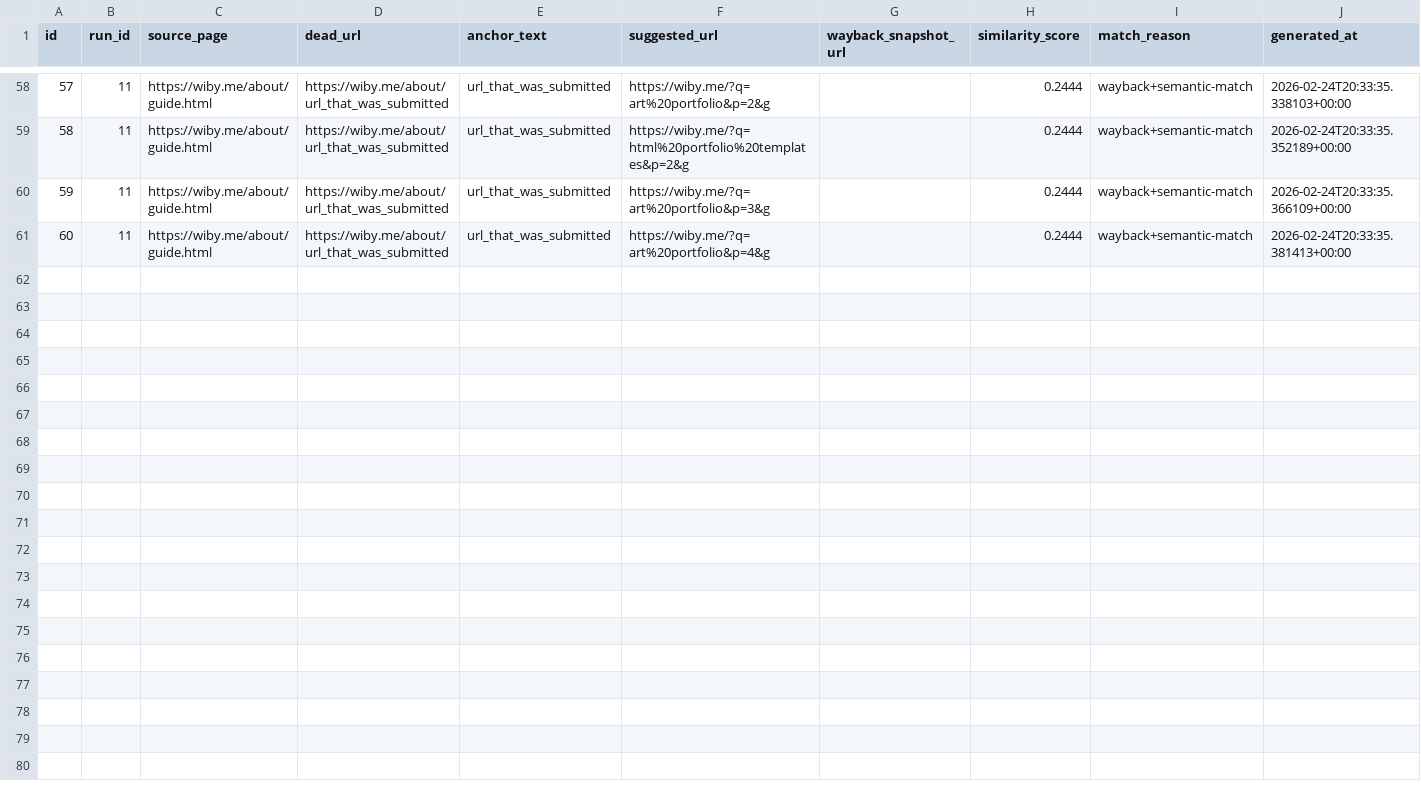
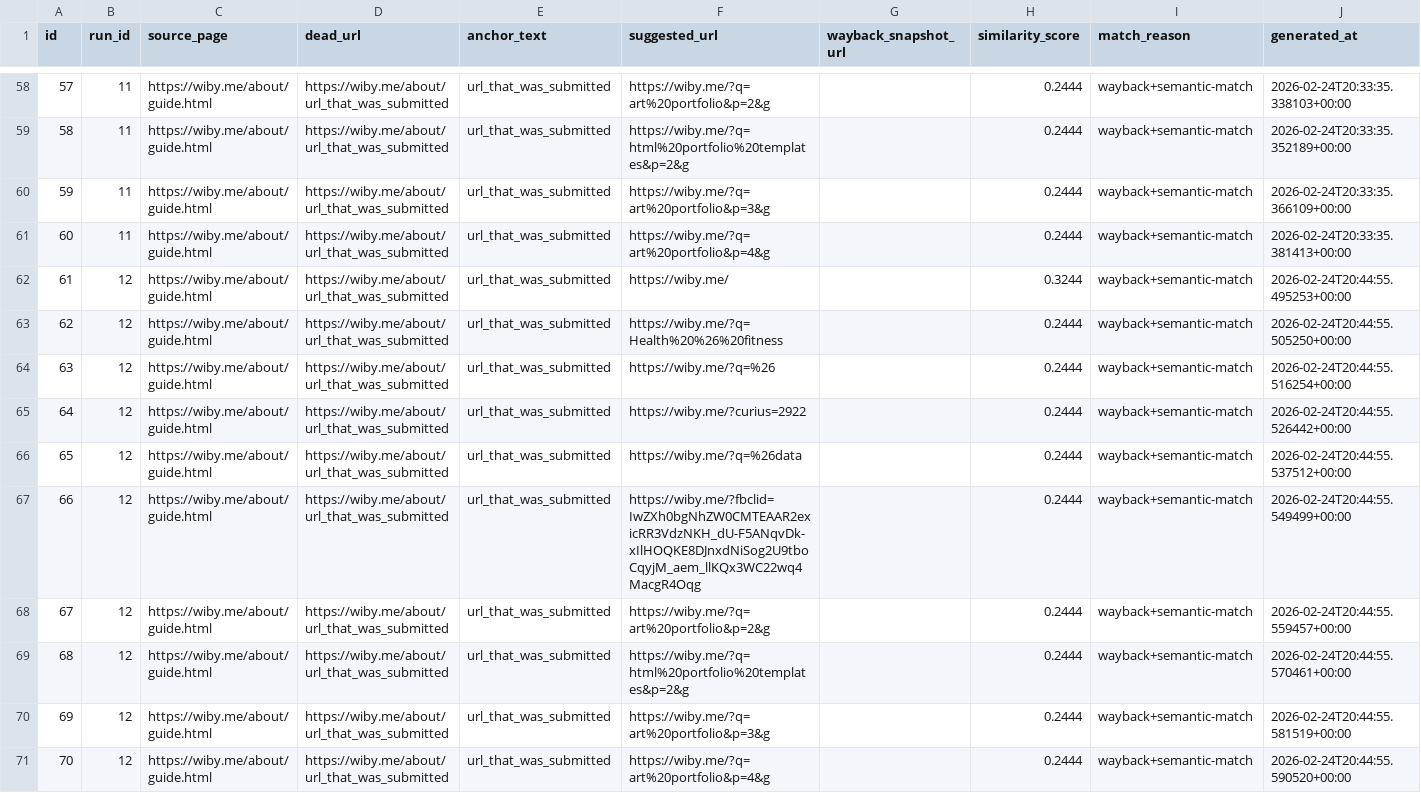
Before and after one commit to AnnZachariah/self-healing-links, a CSV file: replacement_suggestions.csv, drawn as a sheet; only a part is shown, gaps mark what is left out; the diff names each change by its address in the sheet, - before the commit and + after, or states it on an @@ line.

```diff
--- a/replacement_suggestions.csv
+++ b/replacement_suggestions.csv
+row 62: 61 | 12 | https://wiby.me/about/guide.html | https://wiby.me/about/url_that_was_submitted | url_that_was_submitted | https://wiby.me/ |  | 0.3244 | wayback+semantic-match | 2026-02-24T20:44:55.495253+00:00
+row 63: 62 | 12 | https://wiby.me/about/guide.html | https://wiby.me/about/url_that_was_submitted | url_that_was_submitted | https://wiby.me/?q=Health%20%26%20fitness |  | 0.2444 | wayback+semantic-match | 2026-02-24T20:44:55.505250+00:00
+row 64: 63 | 12 | https://wiby.me/about/guide.html | https://wiby.me/about/url_that_was_submitted | url_that_was_submitted | https://wiby.me/?q=%26 |  | 0.2444 | wayback+semantic-match | 2026-02-24T20:44:55.516254+00:00
+row 65: 64 | 12 | https://wiby.me/about/guide.html | https://wiby.me/about/url_that_was_submitted | url_that_was_submitted | https://wiby.me/?curius=2922 |  | 0.2444 | wayback+semantic-match | 2026-02-24T20:44:55.526442+00:00
+row 66: 65 | 12 | https://wiby.me/about/guide.html | https://wiby.me/about/url_that_was_submitted | url_that_was_submitted | https://wiby.me/?q=%26data |  | 0.2444 | wayback+semantic-match | 2026-02-24T20:44:55.537512+00:00
+row 67: 66 | 12 | https://wiby.me/about/guide.html | https://wiby.me/about/url_that_was_submitted | url_that_was_submitted | https://wiby.me/?fbclid=IwZXh0bgNhZW0CMTEAAR2exicRR3VdzNKH_dU-F5ANqvDk-xIlHOQKE8DJnxdNiSog2U9tboCqyjM_aem_llKQx3WC22wq4MacgR4Oqg |  | 0.2444 | wayback+semantic-match | 2026-02-24T20:44:55.549499+00:00
+row 68: 67 | 12 | https://wiby.me/about/guide.html | https://wiby.me/about/url_that_was_submitted | url_that_was_submitted | https://wiby.me/?q=art%20portfolio&p=2&g |  | 0.2444 | wayback+semantic-match | 2026-02-24T20:44:55.559457+00:00
+row 69: 68 | 12 | https://wiby.me/about/guide.html | https://wiby.me/about/url_that_was_submitted | url_that_was_submitted | https://wiby.me/?q=html%20portfolio%20templates&p=2&g |  | 0.2444 | wayback+semantic-match | 2026-02-24T20:44:55.570461+00:00
+row 70: 69 | 12 | https://wiby.me/about/guide.html | https://wiby.me/about/url_that_was_submitted | url_that_was_submitted | https://wiby.me/?q=art%20portfolio&p=3&g |  | 0.2444 | wayback+semantic-match | 2026-02-24T20:44:55.581519+00:00
+row 71: 70 | 12 | https://wiby.me/about/guide.html | https://wiby.me/about/url_that_was_submitted | url_that_was_submitted | https://wiby.me/?q=art%20portfolio&p=4&g |  | 0.2444 | wayback+semantic-match | 2026-02-24T20:44:55.590520+00:00
```
Also changed, not shown: replacement_classifications.csv, 8 other files.
